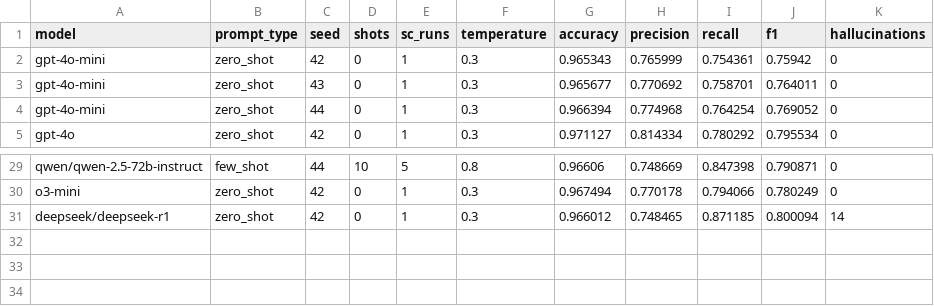
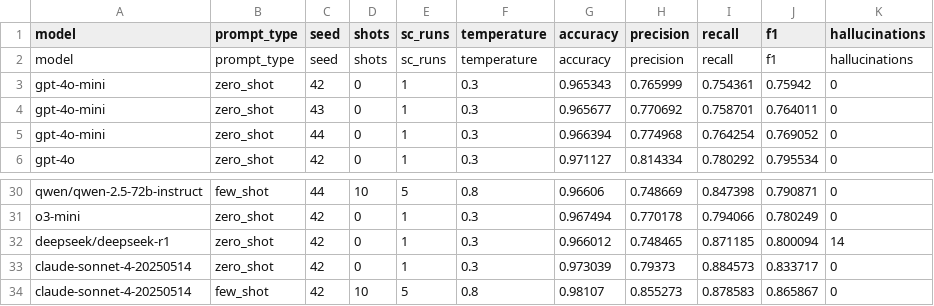
Before and after one commit to LiorLivyatan/work_IdioJam, a CSV file: results/hard_idioms/german/updated/results_summary.csv, drawn as a sheet; only a part is shown, gaps mark what is left out; the diff names each change by its address in the sheet, - before the commit and + after, or states it on an @@ line.

```diff
--- a/results/hard_idioms/german/updated/results_summary.csv
+++ b/results/hard_idioms/german/updated/results_summary.csv
+row 2: model | prompt_type | seed | shots | sc_runs | temperature | accuracy | precision | recall | f1 | hallucinations
+row 33: claude-sonnet-4-20250514 | zero_shot | 42 | 0 | 1 | 0.3 | 0.973039 | 0.79373 | 0.884573 | 0.833717 | 0
+row 34: claude-sonnet-4-20250514 | few_shot | 42 | 10 | 5 | 0.8 | 0.98107 | 0.855273 | 0.878583 | 0.865867 | 0
```
Also changed, not shown: 13 other files.
